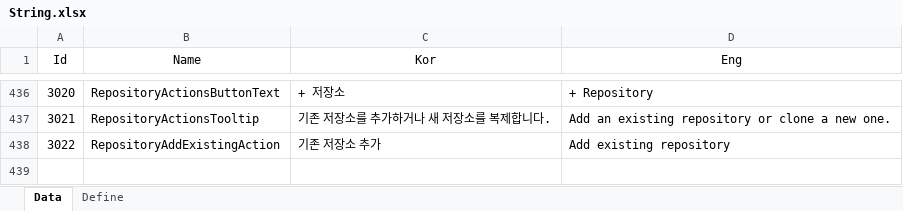
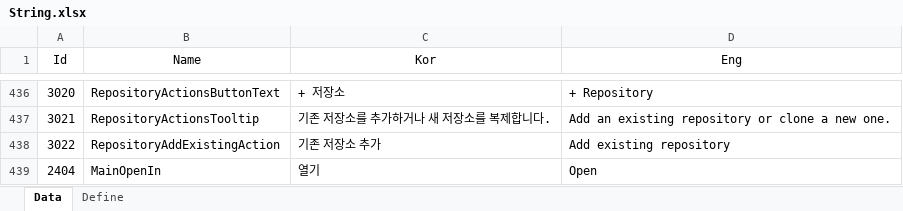
Before and after one commit to EomTaeWook/Bough, an Excel workbook: Excel/String.xlsx, sheet Data, drawn as a sheet; only a part is shown, gaps mark what is left out; values as stored, in another font and other column widths than the file's, no borders; the diff names each change by its address in the sheet, - before the commit and + after, or states it on an @@ line.

```diff
--- a/Excel/String.xlsx (sheet Data)
+++ b/Excel/String.xlsx (sheet Data)
+row 439: 2404 | MainOpenIn | 열기 | Open
```
Also changed, not shown: 4 other files.
